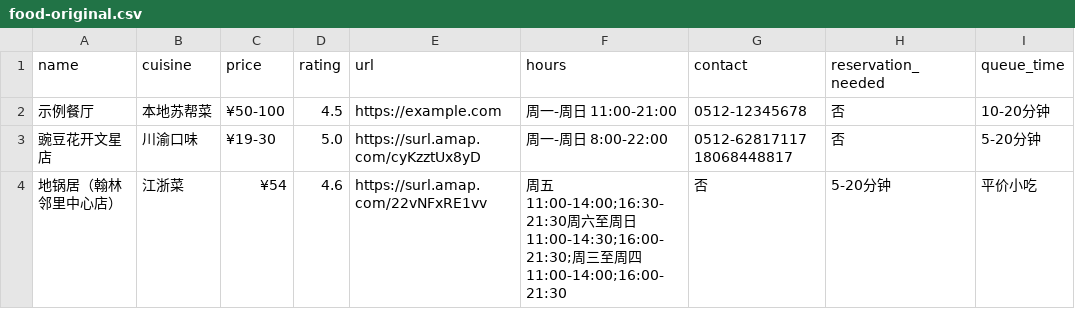
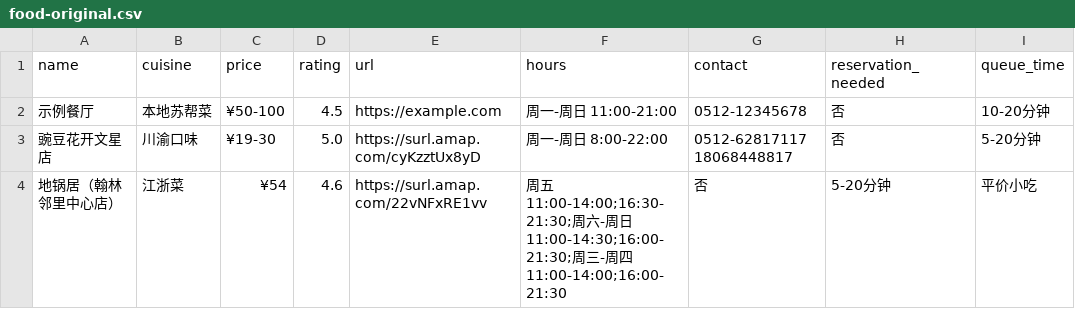
Before and after one commit to FlavorJoy/SuzhouFood, a CSV file: food-original.csv, drawn as a sheet; only a part is shown; the diff names each change by its address in the sheet, - before the commit and + after, or states it on an @@ line.

Commit message:
Update food-original.csv

```diff
--- a/food-original.csv
+++ b/food-original.csv
-F4 (hours): 周五11:00-14:00;16:30-21:30周六至周日11:00-14:30;16:00-21:30;周三至周四11:00-14:00;16:00-21:30
+F4 (hours): 周五 11:00-14:00;16:30-21:30;周六-周日 11:00-14:30;16:00-21:30;周三-周四 11:00-14:00;16:00-21:30
```
